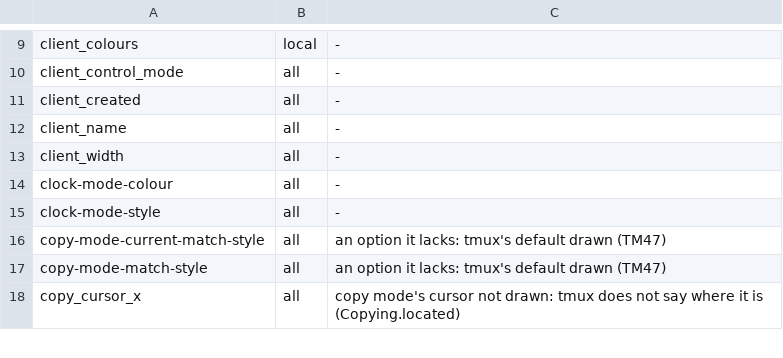
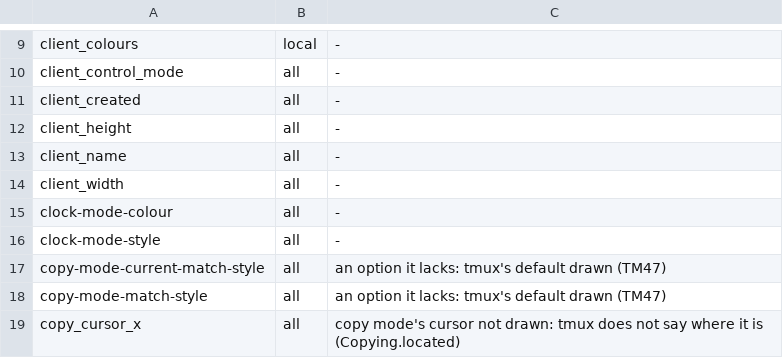
Before and after one commit to gilramir/puritty, a TSV file: corpus/checks/tmux-formats.tsv, drawn as a sheet; only a part is shown, gaps mark what is left out.

```diff
--- a/corpus/checks/tmux-formats.tsv
+++ b/corpus/checks/tmux-formats.tsv
@@ -11,2 +11,3 @@ client_control_mode	all	-
 client_created	all	-
+client_height	all	-
 client_name	all	-
```
Also changed, not shown: 8 other files.
